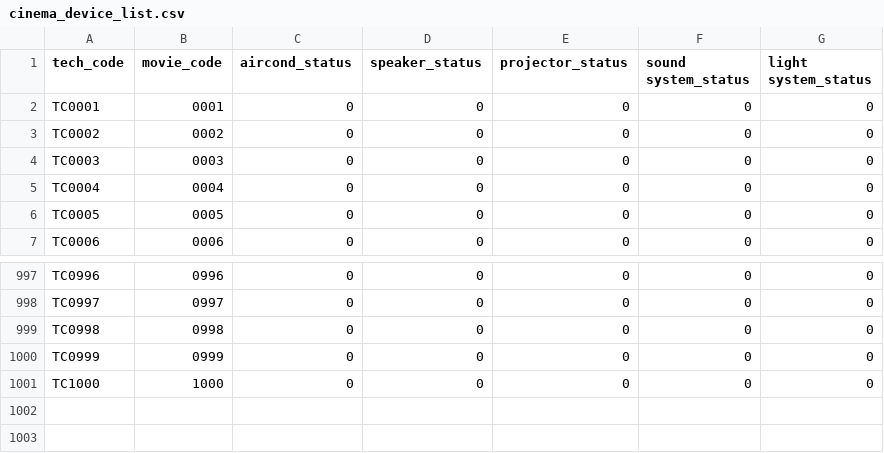
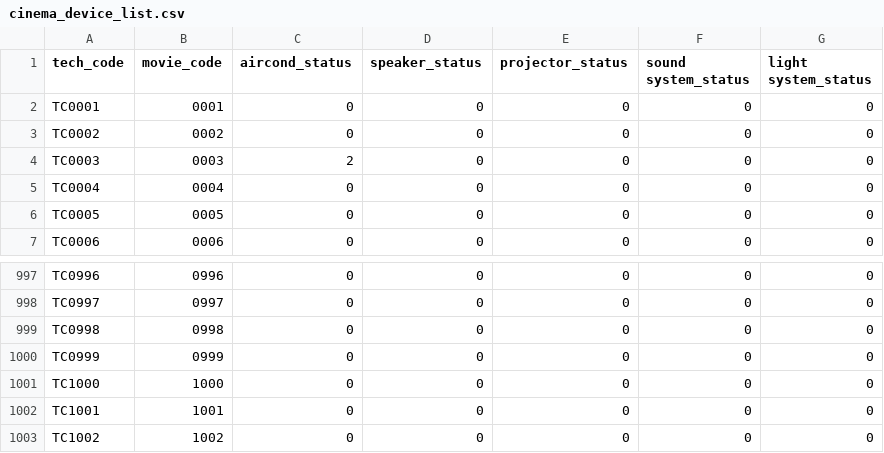
Before and after one commit to Kaboom6969/movie_booking_system, a CSV file: main_program/Data/cinema_device_list.csv, drawn as a sheet; only a part is shown, gaps mark what is left out.

```diff
--- a/main_program/Data/cinema_device_list.csv
+++ b/main_program/Data/cinema_device_list.csv
@@ -3,3 +3,3 @@ TC0001,0001,0,0,0,0,0
 TC0002,0002,0,0,0,0,0
-TC0003,0003,0,0,0,0,0
+TC0003,0003,2,0,0,0,0
 TC0004,0004,0,0,0,0,0
@@ -1001 +1001,3 @@ TC0999,0999,0,0,0,0,0
 TC1000,1000,0,0,0,0,0
+TC1001,1001,0,0,0,0,0
+TC1002,1002,0,0,0,0,0
```
Also changed, not shown: main_program/Data/booking_data.csv, main_program/Data/movie_list.csv, 1 other file.
